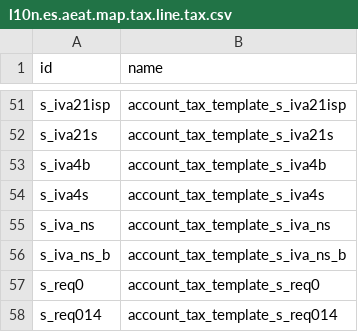
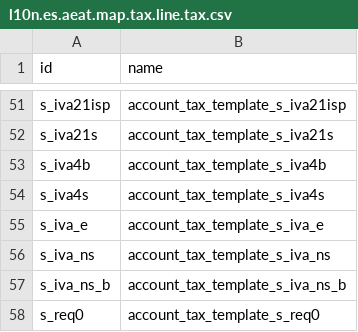
Before and after one commit to OCA/l10n-spain, a CSV file: l10n_es_aeat_mod347/data/l10n.es.aeat.map.tax.line.tax.csv, drawn as a sheet; only a part is shown, gaps mark what is left out; the shorter side is filled out with more unchanged rows; the diff names each change by its address in the sheet, - before the commit and + after, or states it on an @@ line.

Commit message:
[IMP] l10n_es_aeat_mod347: add s_iva_e tax to map_b

```diff
--- a/l10n_es_aeat_mod347/data/l10n.es.aeat.map.tax.line.tax.csv
+++ b/l10n_es_aeat_mod347/data/l10n.es.aeat.map.tax.line.tax.csv
+row 55: s_iva_e | account_tax_template_s_iva_e
```
Also changed, not shown: l10n_es_aeat_mod347/data/l10n.es.aeat.map.tax.line.csv.
